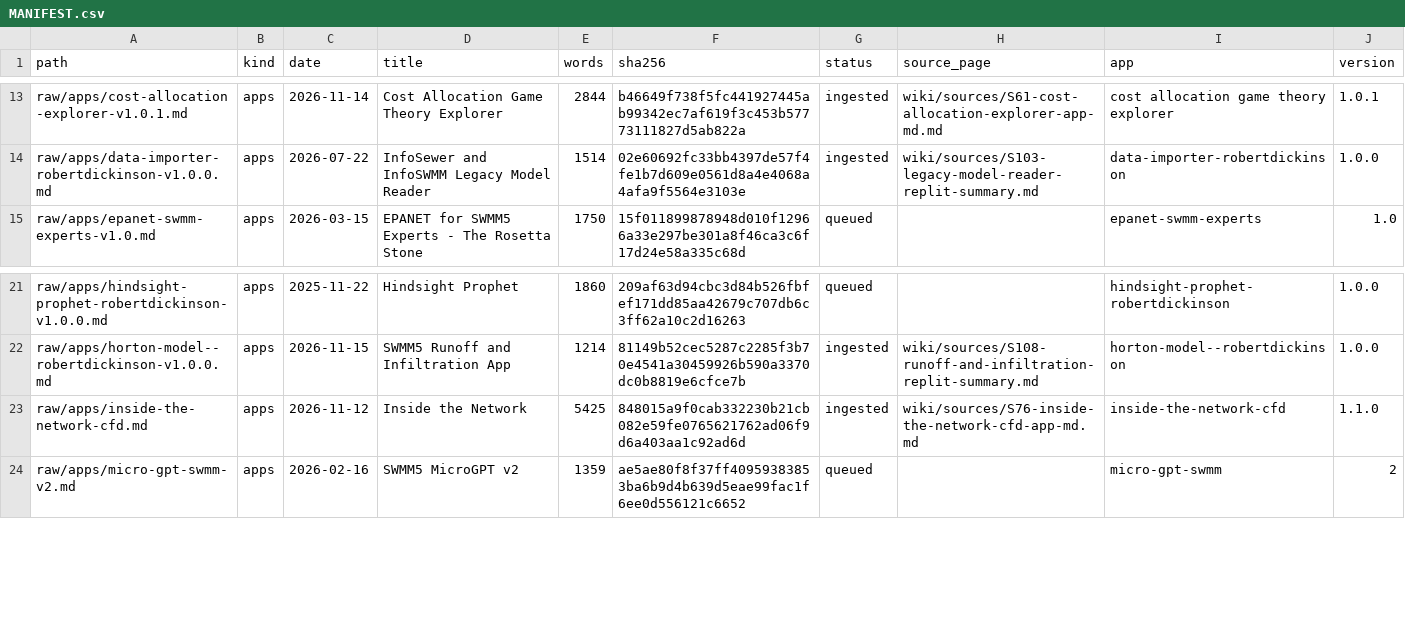
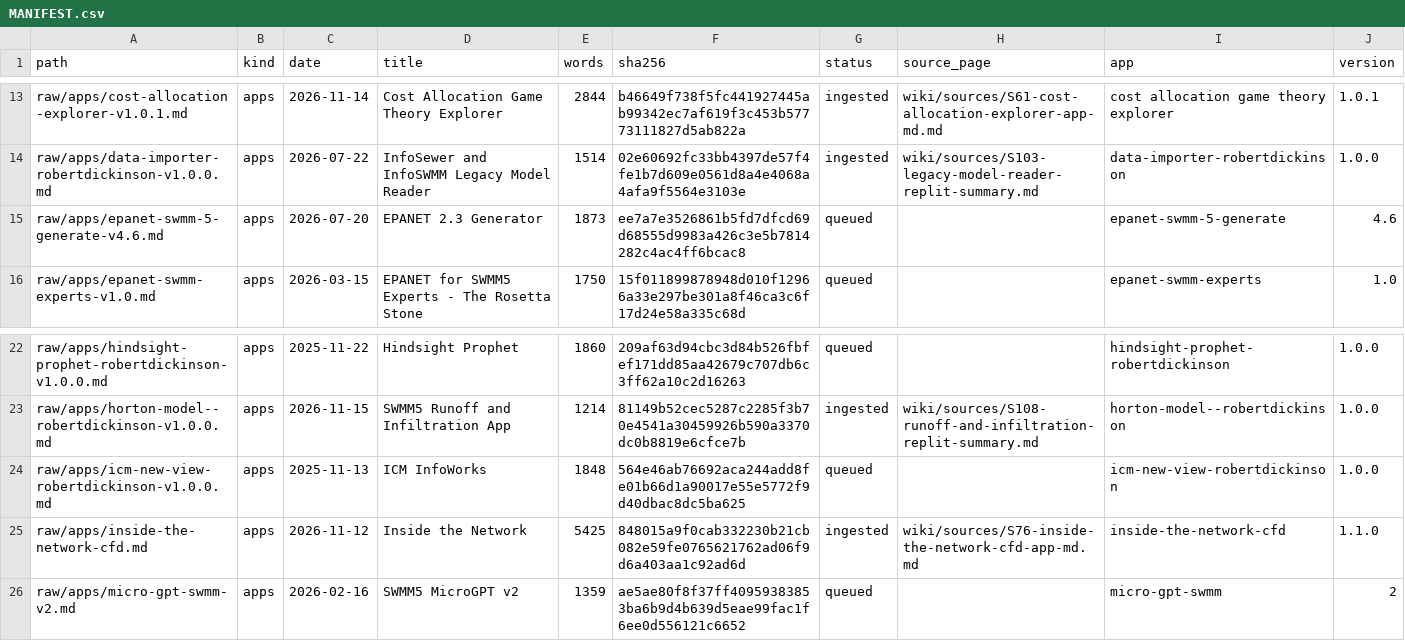
Before and after one commit to dickinsonre/swmm-second-brain, a CSV file: raw/MANIFEST.csv, drawn as a sheet; only a part is shown, gaps mark what is left out; the diff names each change by its address in the sheet, - before the commit and + after, or states it on an @@ line.

```diff
--- a/raw/MANIFEST.csv
+++ b/raw/MANIFEST.csv
+row 15: raw/apps/epanet-swmm-5-generate-v4.6.md | apps | 2026-07-20 | EPANET 2.3 Generator | 1873 | ee7a7e3526861b5fd7dfcd69d68555d9983a426c3e5b7814282c4ac4ff6bcac8 | queued |  | epanet-swmm-5-generate | 4.6
+row 24: raw/apps/icm-new-view-robertdickinson-v1.0.0.md | apps | 2025-11-13 | ICM InfoWorks | 1848 | 564e46ab76692aca244add8fe01b66d1a90017e55e5772f9d40dbac8dc5ba625 | queued |  | icm-new-view-robertdickinson | 1.0.0
```
Also changed, not shown: 5 other files.
